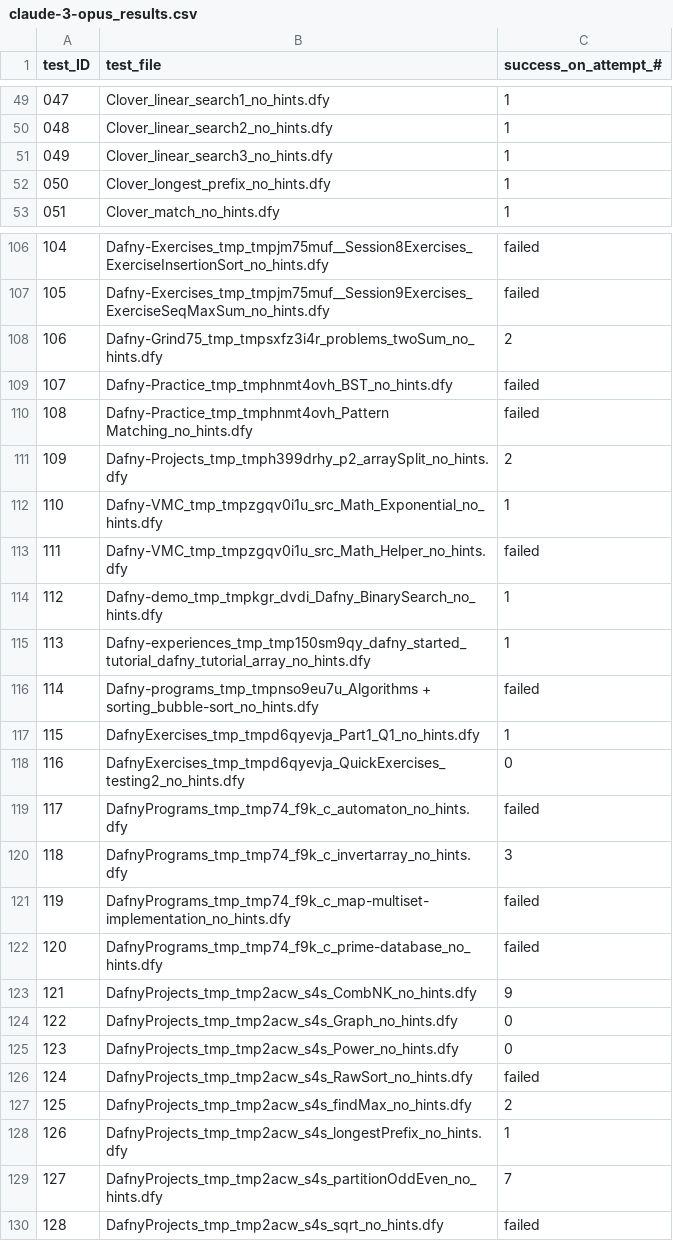
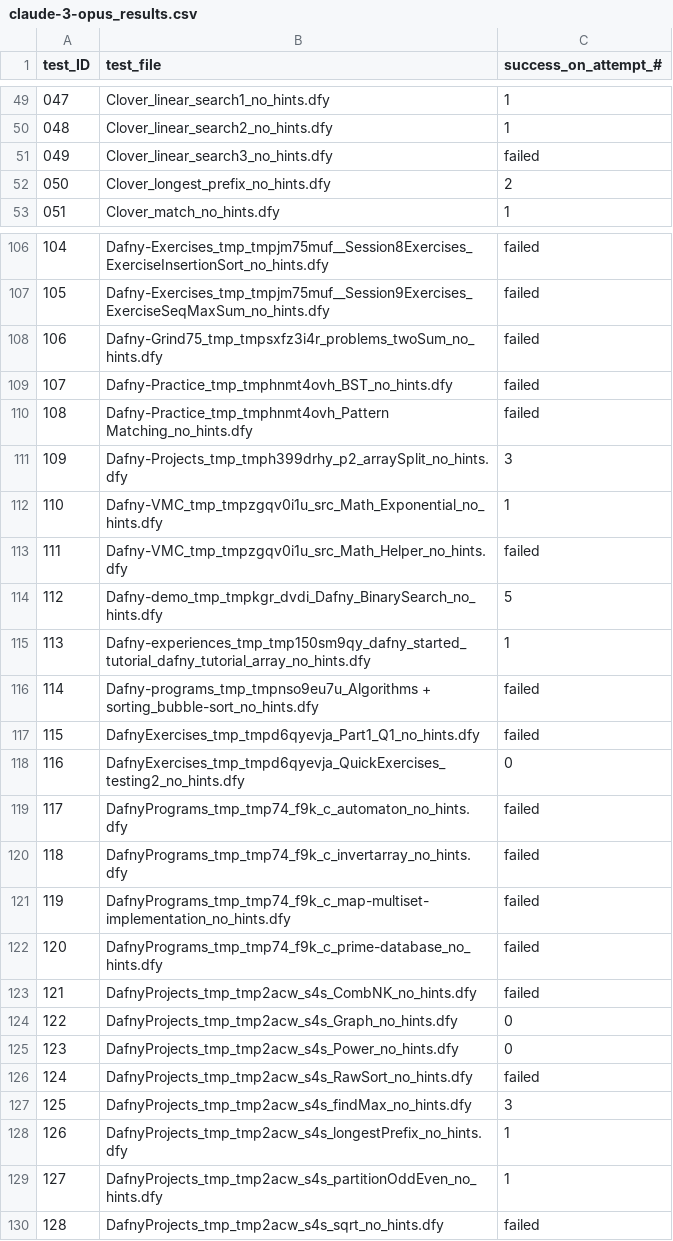
Before and after one commit to sun-wendy/DafnyBench, a CSV file: results/results_summary/claude-3-opus_results.csv, drawn as a sheet; only a part is shown, gaps mark what is left out; the diff covers the shown part only.

```diff
--- a/results/results_summary/claude-3-opus_results.csv
+++ b/results/results_summary/claude-3-opus_results.csv
@@ -50,4 +50,4 @@ test_ID,test_file,success_on_attempt_#
 048,Clover_linear_search2_no_hints.dfy,1
-049,Clover_linear_search3_no_hints.dfy,1
-050,Clover_longest_prefix_no_hints.dfy,1
+049,Clover_linear_search3_no_hints.dfy,failed
+050,Clover_longest_prefix_no_hints.dfy,2
 051,Clover_match_no_hints.dfy,1
@@ -107,18 +107,18 @@ test_ID,test_file,success_on_attempt_#
 105,Dafny-Exercises_tmp_tmpjm75muf__Session9Exercises_ExerciseSeqMaxSum_no_hints.dfy,failed
-106,Dafny-Grind75_tmp_tmpsxfz3i4r_problems_twoSum_no_hints.dfy,2
+106,Dafny-Grind75_tmp_tmpsxfz3i4r_problems_twoSum_no_hints.dfy,failed
 107,Dafny-Practice_tmp_tmphnmt4ovh_BST_no_hints.dfy,failed
 108,Dafny-Practice_tmp_tmphnmt4ovh_Pattern Matching_no_hints.dfy,failed
-109,Dafny-Projects_tmp_tmph399drhy_p2_arraySplit_no_hints.dfy,2
+109,Dafny-Projects_tmp_tmph399drhy_p2_arraySplit_no_hints.dfy,3
 110,Dafny-VMC_tmp_tmpzgqv0i1u_src_Math_Exponential_no_hints.dfy,1
 111,Dafny-VMC_tmp_tmpzgqv0i1u_src_Math_Helper_no_hints.dfy,failed
-112,Dafny-demo_tmp_tmpkgr_dvdi_Dafny_BinarySearch_no_hints.dfy,1
+112,Dafny-demo_tmp_tmpkgr_dvdi_Dafny_BinarySearch_no_hints.dfy,5
 113,Dafny-experiences_tmp_tmp150sm9qy_dafny_started_tutorial_dafny_tutorial_array_no_hints.dfy,1
 114,Dafny-programs_tmp_tmpnso9eu7u_Algorithms + sorting_bubble-sort_no_hints.dfy,failed
-115,DafnyExercises_tmp_tmpd6qyevja_Part1_Q1_no_hints.dfy,1
+115,DafnyExercises_tmp_tmpd6qyevja_Part1_Q1_no_hints.dfy,failed
 116,DafnyExercises_tmp_tmpd6qyevja_QuickExercises_testing2_no_hints.dfy,0
 117,DafnyPrograms_tmp_tmp74_f9k_c_automaton_no_hints.dfy,failed
-118,DafnyPrograms_tmp_tmp74_f9k_c_invertarray_no_hints.dfy,3
+118,DafnyPrograms_tmp_tmp74_f9k_c_invertarray_no_hints.dfy,failed
 119,DafnyPrograms_tmp_tmp74_f9k_c_map-multiset-implementation_no_hints.dfy,failed
 120,DafnyPrograms_tmp_tmp74_f9k_c_prime-database_no_hints.dfy,failed
-121,DafnyProjects_tmp_tmp2acw_s4s_CombNK_no_hints.dfy,9
+121,DafnyProjects_tmp_tmp2acw_s4s_CombNK_no_hints.dfy,failed
 122,DafnyProjects_tmp_tmp2acw_s4s_Graph_no_hints.dfy,0
@@ -126,5 +126,5 @@ test_ID,test_file,success_on_attempt_#
 124,DafnyProjects_tmp_tmp2acw_s4s_RawSort_no_hints.dfy,failed
-125,DafnyProjects_tmp_tmp2acw_s4s_findMax_no_hints.dfy,2
+125,DafnyProjects_tmp_tmp2acw_s4s_findMax_no_hints.dfy,3
 126,DafnyProjects_tmp_tmp2acw_s4s_longestPrefix_no_hints.dfy,1
-127,DafnyProjects_tmp_tmp2acw_s4s_partitionOddEven_no_hints.dfy,7
+127,DafnyProjects_tmp_tmp2acw_s4s_partitionOddEven_no_hints.dfy,1
 128,DafnyProjects_tmp_tmp2acw_s4s_sqrt_no_hints.dfy,failed
```
Also changed, not shown: 134 edited cells elsewhere in this file, results/results_summary/codellama-7b_results.csv, results/results_summary/gpt-3.5-turbo_results.csv, 19 other files.
